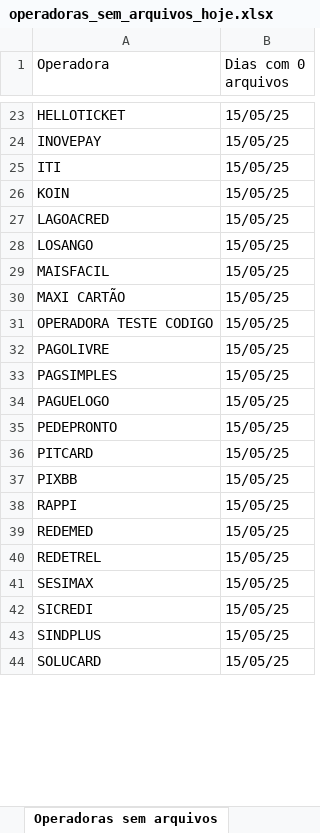
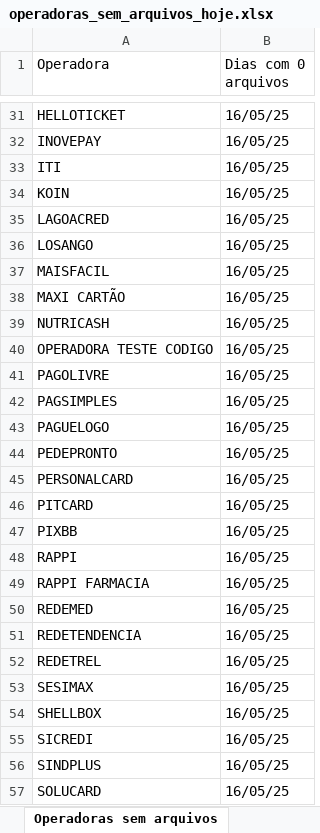
Before and after one commit to Alcir2012/Automation, an Excel workbook: operadoras_sem_arquivos_hoje.xlsx, sheet Operadoras sem arquivos, drawn as a sheet; only a part is shown, gaps mark what is left out; values as stored, in another font and other column widths than the file's, no borders; addresses are those after the commit; the diff covers the shown part only; the diff names each change by its address in the sheet, - before the commit and + after, or states it on an @@ line.

```diff
--- a/operadoras_sem_arquivos_hoje.xlsx (sheet Operadoras sem arquivos)
+++ b/operadoras_sem_arquivos_hoje.xlsx (sheet Operadoras sem arquivos)
-B31:B38 (Dias com 0 arquivos): 15/05/25
+B31:B38 (Dias com 0 arquivos): 16/05/25
+row 39: NUTRICASH | 16/05/25
-B40:B44 (Dias com 0 arquivos): 15/05/25
+B40:B44 (Dias com 0 arquivos): 16/05/25
+row 45: PERSONALCARD | 16/05/25
-B46:B48 (Dias com 0 arquivos): 15/05/25
+B46:B48 (Dias com 0 arquivos): 16/05/25
+row 49: RAPPI FARMACIA | 16/05/25
-B50 (Dias com 0 arquivos): 15/05/25
+B50 (Dias com 0 arquivos): 16/05/25
+row 51: REDETENDENCIA | 16/05/25
-B52:B53 (Dias com 0 arquivos): 15/05/25
+B52:B53 (Dias com 0 arquivos): 16/05/25
+row 54: SHELLBOX | 16/05/25
-B55:B57 (Dias com 0 arquivos): 15/05/25
+B55:B57 (Dias com 0 arquivos): 16/05/25
```
Also changed, not shown: 15 added rows and 33 edited cells elsewhere in this sheet, operadoras_historico.xlsx, 5 other files.
